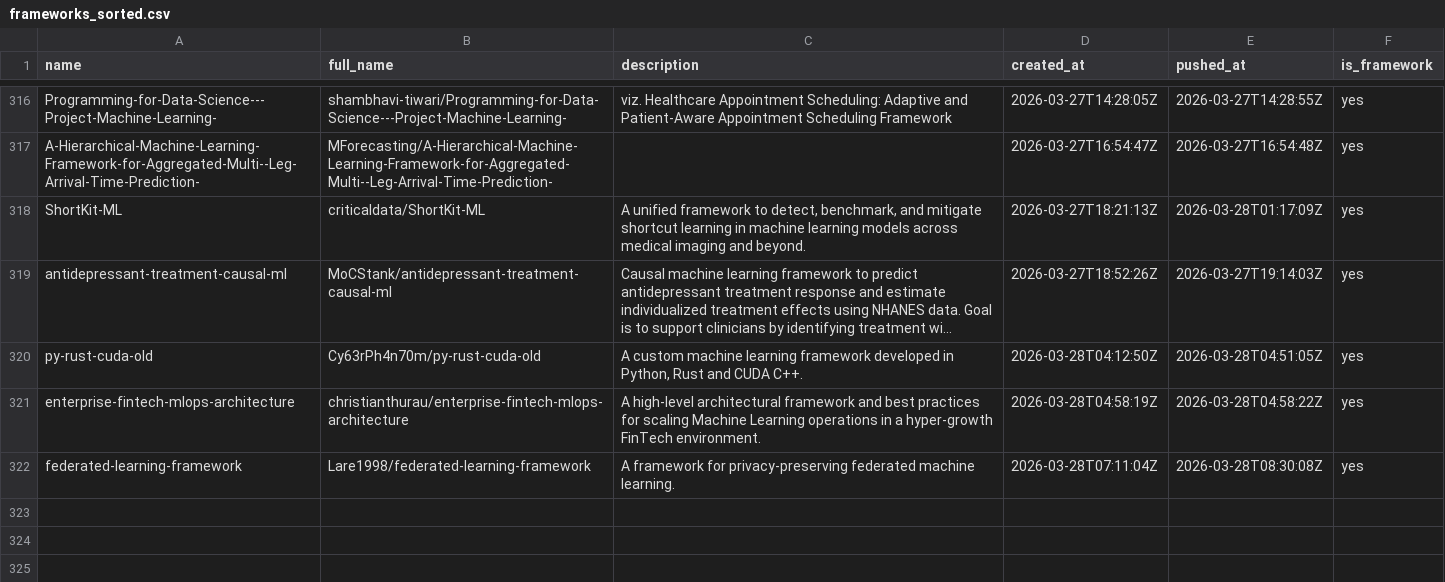
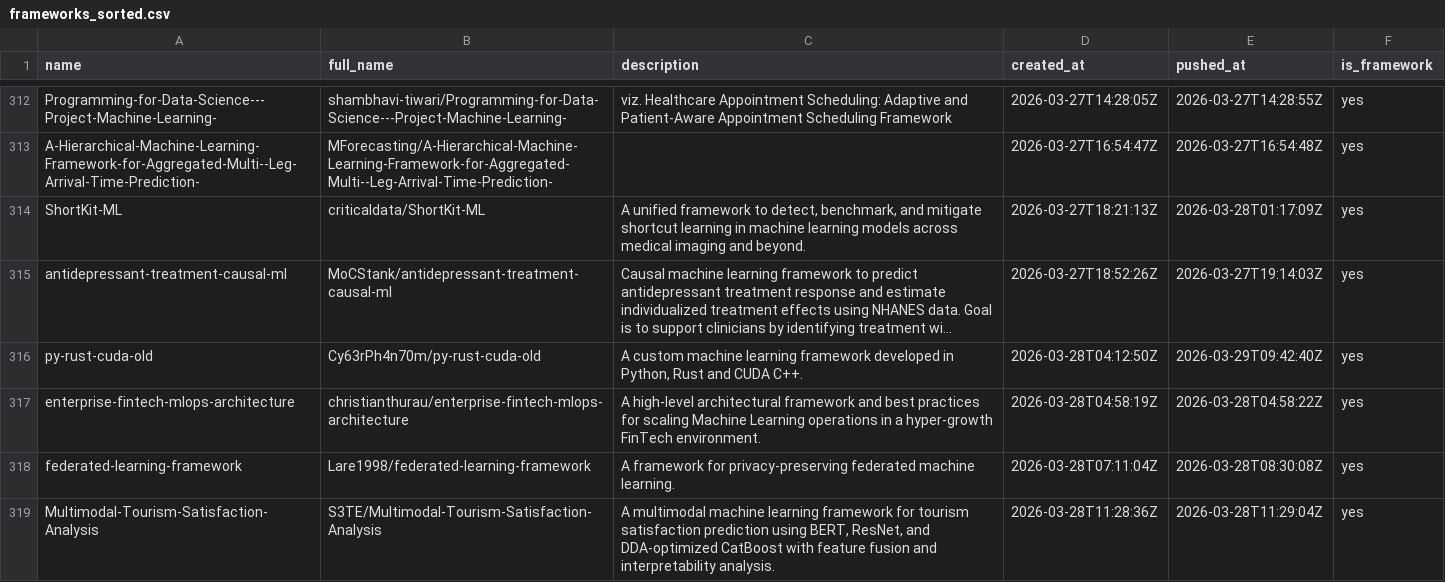
Before and after one commit to ninpnin/days-since-last-ml-framework, a CSV file: data/frameworks_sorted.csv, drawn as a sheet; only a part is shown, gaps mark what is left out; long unchanged cells end in …; addresses are those after the commit; the diff covers the shown part only; the diff names each change by its address in the sheet, - before the commit and + after, or states it on an @@ line.

```diff
--- a/data/frameworks_sorted.csv
+++ b/data/frameworks_sorted.csv
-E316 (pushed_at): 2026-03-28T04:51:05Z
+E316 (pushed_at): 2026-03-29T09:42:40Z
+row 319: Multimodal-Tourism-Satisfaction-Analysis | S3TE/Multimodal-Tourism-Satisfaction-Analysis | A multimodal machine learning framework for tourism satisfaction prediction using BERT, ResNet, and DDA-optimized CatBoost with feature fusion and interpretability analysis. | 2026-03-28T11:28:36Z | 2026-03-28T11:29:04Z | yes
```
Also changed, not shown: 6 added rows, 6 removed rows and 29 edited cells elsewhere in this file, data/aggregated_results.csv, data/sample.csv, 6 other files.
